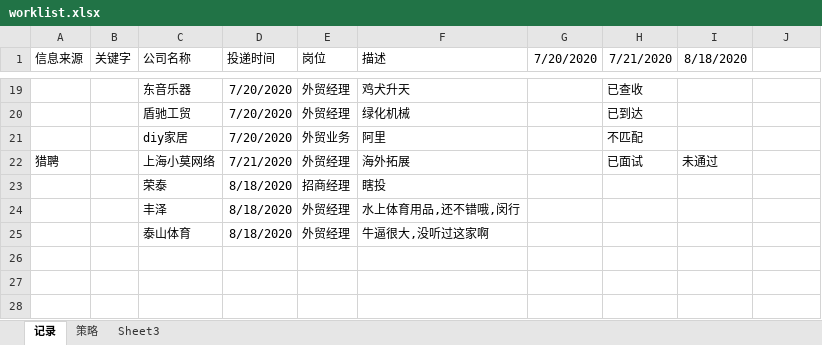
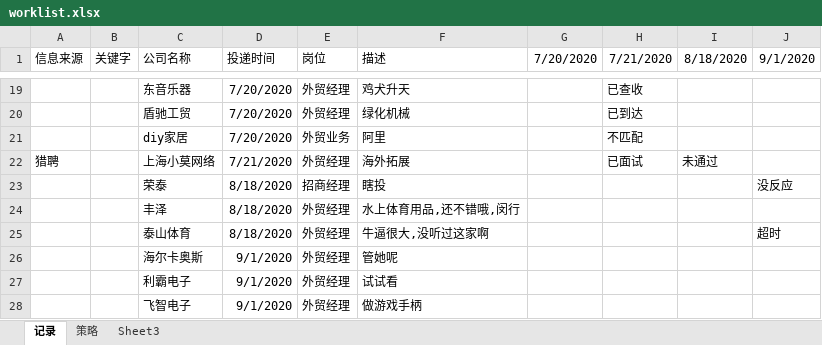
Before and after one commit to DaneDong/myblog, an Excel workbook: worklist.xlsx, sheet 记录, drawn as a sheet; only a part is shown, gaps mark what is left out; values as stored, in another font and other column widths than the file's, no borders; conditional formats not drawn; the diff names each change by its address in the sheet, - before the commit and + after, or states it on an @@ line.

Commit message:
更新worklist

```diff
--- a/worklist.xlsx (sheet 记录)
+++ b/worklist.xlsx (sheet 记录)
-J1: (empty)
+J1: 9/1/2020
-J23 (9/1/2020): (empty)
+J23 (9/1/2020): 没反应
-J25 (9/1/2020): (empty)
+J25 (9/1/2020): 超时
+row 26:  |  | 海尔卡奥斯 | 9/1/2020 | 外贸经理 | 管她呢
+row 27:  |  | 利霸电子 | 9/1/2020 | 外贸经理 | 试试看
+row 28:  |  | 飞智电子 | 9/1/2020 | 外贸经理 | 做游戏手柄
```
